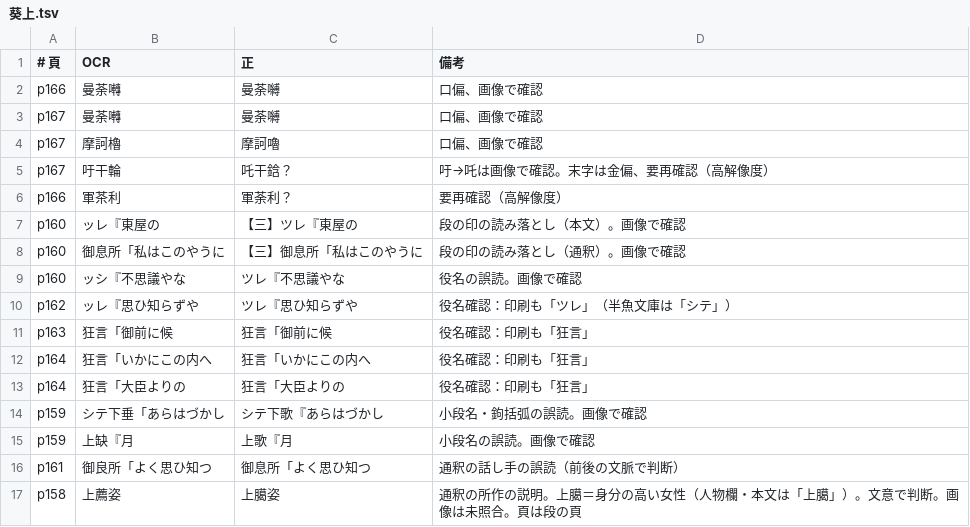
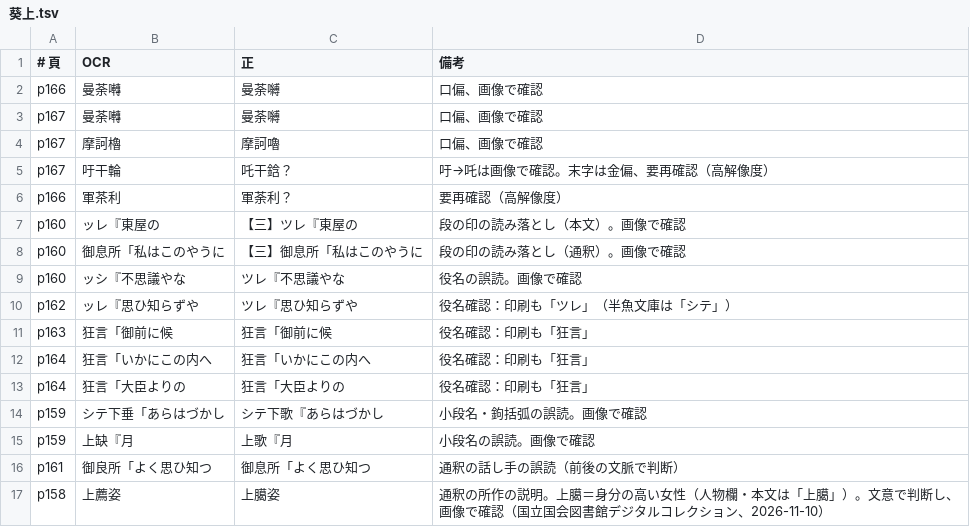
Before and after one commit to torunishijima/yokyoku-reader, a TSV file: work/fixes/葵上.tsv, drawn as a sheet.

```diff
--- a/work/fixes/葵上.tsv
+++ b/work/fixes/葵上.tsv
@@ -16,2 +16,2 @@ p159	上缺『月	上歌『月	小段名の誤読。画像で確認
 p161	御良所「よく思ひ知つ	御息所「よく思ひ知つ	通釈の話し手の誤読（前後の文脈で判断）
-p158	上薦姿	上臈姿	通釈の所作の説明。上臈＝身分の高い女性（人物欄・本文は「上臈」）。文意で判断。画像は未照合。頁は段の頁
+p158	上薦姿	上臈姿	通釈の所作の説明。上臈＝身分の高い女性（人物欄・本文は「上臈」）。文意で判断し、画像で確認（国立国会図書館デジタルコレクション、2026-11-10）
```
Also changed, not shown: work/fixes/安達原.tsv, work/fixes/淡路.tsv, 9 other files.
